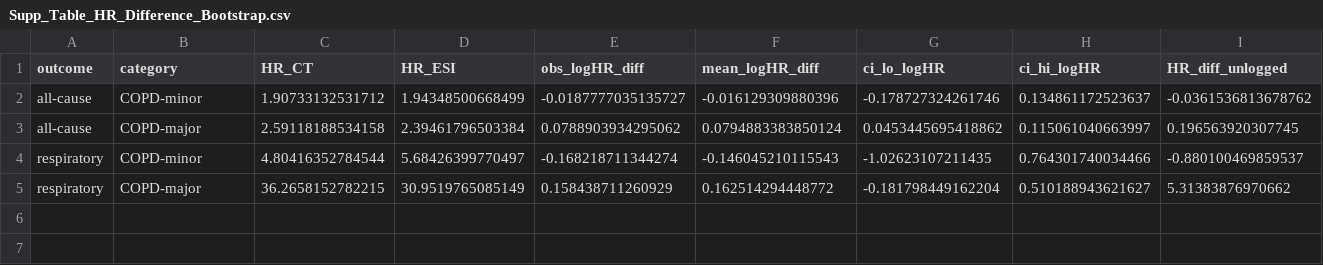
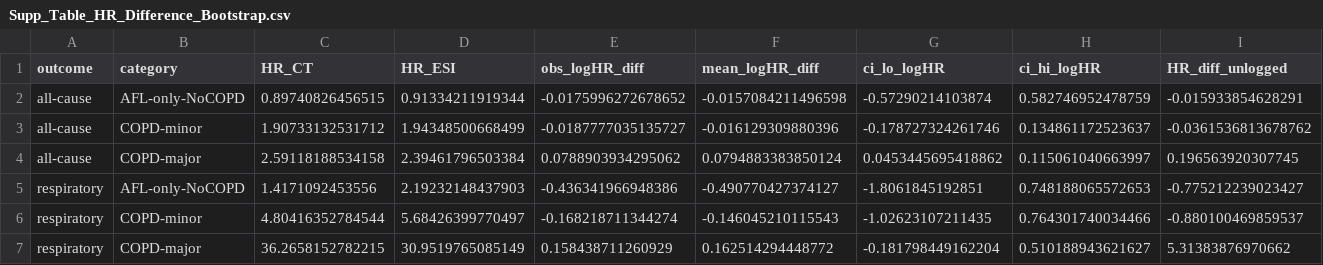
Before and after one commit to peter4244/esi-2026-manuscript, a CSV file: manuscript_assets/Supp_Table_HR_Difference_Bootstrap.csv, drawn as a sheet; only a part is shown; rows hold the shown columns only; the diff names each change by its address in the sheet, - before the commit and + after, or states it on an @@ line.

Commit message:
Fingerprint bootstrap caches on the fitted models; restore AFL-only-noCOPD to Table 1
The bootstrap caches keyed on row count, event total and B. Adding a
covariate to the exacerbation models changed none of those, so the cache
was reused and the stored bootstrap kept describing the previous
specification. Table 1 printed adjusted incidence-rate ratios beside a
p-value computed from unadjusted fits, and nothing flagged it: the
verification registry compares the manuscript to the artifact, and both
agreed on the same stale number. The correct p for the exacerbation
minor pathway is 0.68, not 0.80.

The comment above that fingerprint warned that a stale cache would print
old estimates beside current ones with nothing to flag it. The mechanism
meant to prevent it, a hand-maintained table_version, failed because it
depends on somebody remembering. Both fingerprints now carry a digest of
the deparsed formulas actually fitted, so any change to an outcome,
exposure, covariate or offset invalidates the cache whether or not
anyone bumps a version. It proved itself on first run: the stored caches
lack the new key and were rejected automatically.

AFL-only-noCOPD is back in Table 1 for all three outcomes. Both
bootstraps were extended to that category so the CT-versus-ESI p-values
are computed rather than blank, and effective resamples are unchanged at
1,000 and 416. Restoring the rows exposed vertical merges in the outcome
column spanning two rows each: with nine rows those merges aliased and
three outcome labels sat against the wrong data. The merges are removed
and every row was read back and checked.

Five supplement legends were corrected. ST2, ST11, ST12 and ST13 each
stated that exacerbation models used the mortality covariate set, which
stopped being true when prior exacerbation frequency was added. ST3
still described superscript letters in main text Table 2; that table is
now Table 3 and carries no letters.

Three self-check baselines re-based to the adjusted models. The first
attempt at that edit silently did nothing on two of the three lines: the
pattern assumed single spacing and the assertion checked that the old
value was present rather than that the replacement had happened. It now
asserts the resulting value, which is also idempotent.

Registry extended to 155 entries covering the nine Table 1 rows. 74/74
chunks, self-check 29 PASS, verification 155 of 155, supplement 36 OK.

```diff
--- a/manuscript_assets/Supp_Table_HR_Difference_Bootstrap.csv
+++ b/manuscript_assets/Supp_Table_HR_Difference_Bootstrap.csv
+row 2: all-cause | AFL-only-NoCOPD | 0.89740826456515 | 0.91334211919344 | -0.0175996272678652 | -0.0157084211496598 | -0.57290214103874 | 0.582746952478759 | -0.015933854628291
+row 5: respiratory | AFL-only-NoCOPD | 1.4171092453556 | 2.19232148437903 | -0.436341966948386 | -0.490770427374127 | -1.8061845192851 | 0.748188065572653 | -0.775212239023427
```
Also changed, not shown: manuscript_assets/SELFCHECK.csv, manuscript_assets/Supp_Table_IRR_Difference_Bootstrap.csv, 11 other files.
